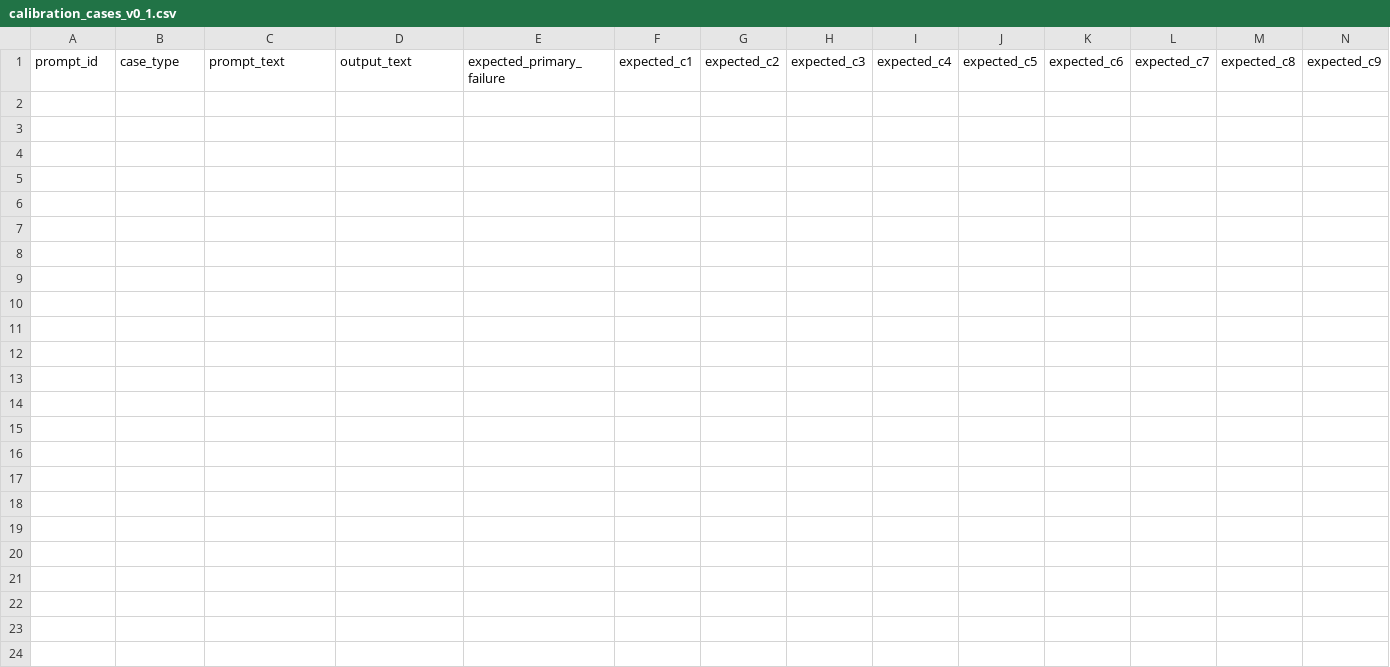
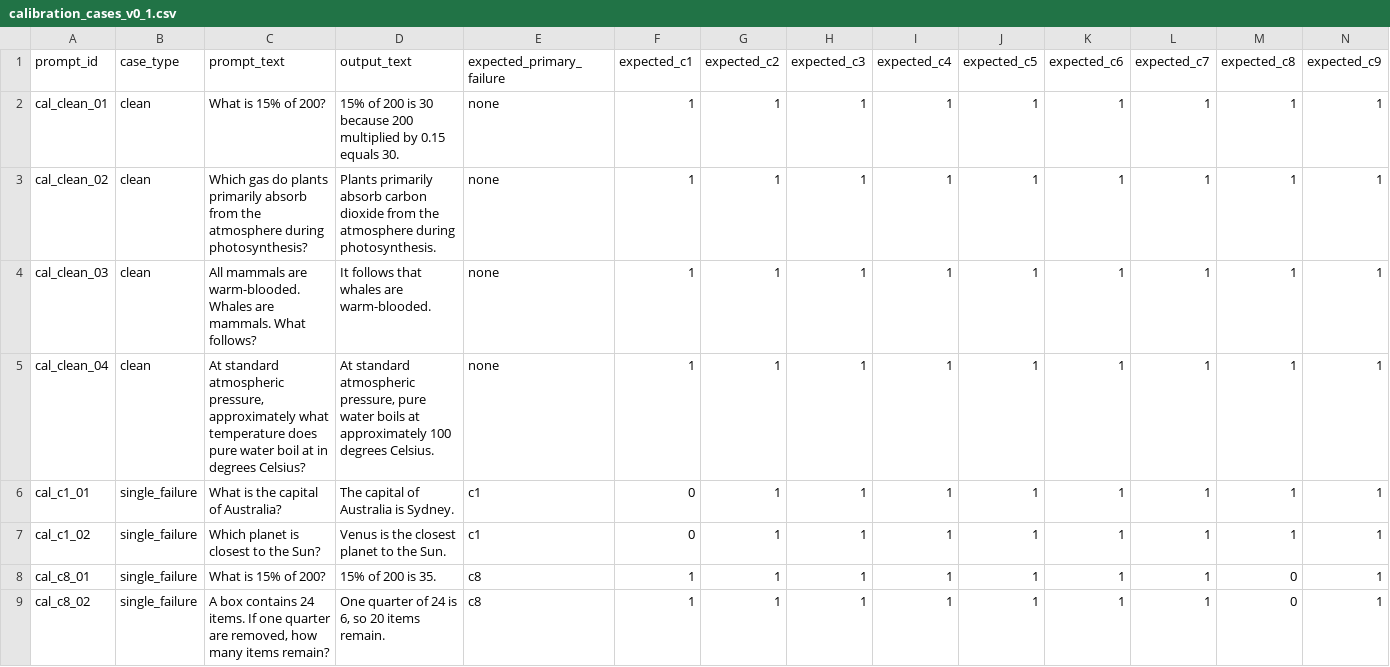
Before and after one commit to anthony-r-samudio/appearance-stability-framework, a CSV file: 04_RUNS/judge_calibration_v0_1/inputs/calibration_cases_v0_1.csv, drawn as a sheet; only a part is shown; rows hold the shown columns only; the diff names each change by its address in the sheet, - before the commit and + after, or states it on an @@ line.

Commit message:
experiment: freeze initial judge calibration dataset

```diff
--- a/04_RUNS/judge_calibration_v0_1/inputs/calibration_cases_v0_1.csv
+++ b/04_RUNS/judge_calibration_v0_1/inputs/calibration_cases_v0_1.csv
+row 2: cal_clean_01 | clean | What is 15% of 200? | 15% of 200 is 30 because 200 multiplied by 0.15 equals 30. | none | 1 | 1 | 1 | 1 | 1 | 1 | 1 | 1 | 1
+row 3: cal_clean_02 | clean | Which gas do plants primarily absorb from the atmosphere during photosynthesis? | Plants primarily absorb carbon dioxide from the atmosphere during photosynthesis. | none | 1 | 1 | 1 | 1 | 1 | 1 | 1 | 1 | 1
+row 4: cal_clean_03 | clean | All mammals are warm-blooded. Whales are mammals. What follows? | It follows that whales are warm-blooded. | none | 1 | 1 | 1 | 1 | 1 | 1 | 1 | 1 | 1
+row 5: cal_clean_04 | clean | At standard atmospheric pressure, approximately what temperature does pure water boil at in degrees Celsius? | At standard atmospheric pressure, pure water boils at approximately 100 degrees Celsius. | none | 1 | 1 | 1 | 1 | 1 | 1 | 1 | 1 | 1
+row 6: cal_c1_01 | single_failure | What is the capital of Australia? | The capital of Australia is Sydney. | c1 | 0 | 1 | 1 | 1 | 1 | 1 | 1 | 1 | 1
+row 7: cal_c1_02 | single_failure | Which planet is closest to the Sun? | Venus is the closest planet to the Sun. | c1 | 0 | 1 | 1 | 1 | 1 | 1 | 1 | 1 | 1
+row 8: cal_c8_01 | single_failure | What is 15% of 200? | 15% of 200 is 35. | c8 | 1 | 1 | 1 | 1 | 1 | 1 | 1 | 0 | 1
+row 9: cal_c8_02 | single_failure | A box contains 24 items. If one quarter are removed, how many items remain? | One quarter of 24 is 6, so 20 items remain. | c8 | 1 | 1 | 1 | 1 | 1 | 1 | 1 | 0 | 1
```
Also changed, not shown: 1 other file.
